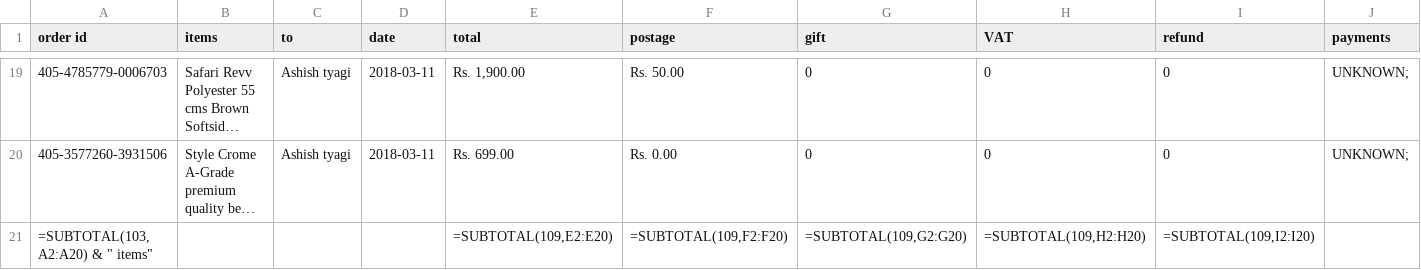
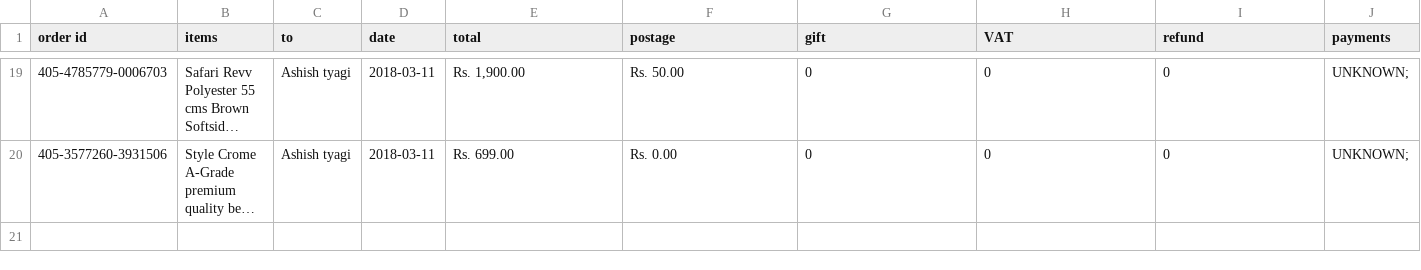
Before and after one commit to shantanutyagi67/Amazon_History, a CSV file: Using extension/2018.csv, drawn as a sheet; only a part is shown, gaps mark what is left out; long unchanged cells end in …; the diff names each change by its address in the sheet, - before the commit and + after, or states it on an @@ line.

```diff
--- a/Using extension/2018.csv
+++ b/Using extension/2018.csv
-row 21: =SUBTOTAL(103, A2:A20) & " items" |  |  |  | =SUBTOTAL(109,E2:E20) | =SUBTOTAL(109,F2:F20) | =SUBTOTAL(109,G2:G20) | =SUBTOTAL(109,H2:H20) | =SUBTOTAL(109,I2:I20)
```
Also changed, not shown: Using extension/2015.csv, Using extension/2016.csv, 7 other files.
